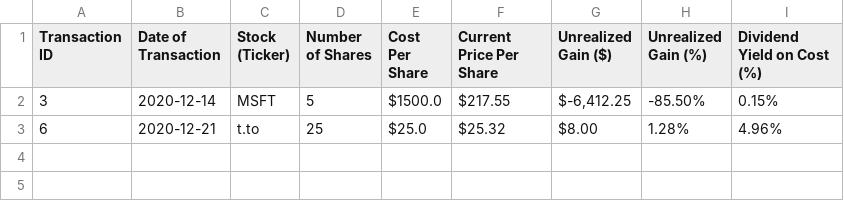
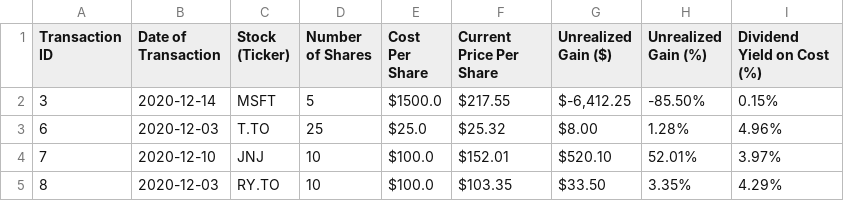
Before and after one commit to rishi-shah12/investment-tracker, a CSV file: portfolio.csv, drawn as a sheet.

Commit message:
Making tickers always capital

```diff
--- a/portfolio.csv
+++ b/portfolio.csv
@@ -2,2 +2,4 @@ Transaction ID,Date of Transaction,Stock (Ticker),Number of Shares,Cost Per Shar
 3,2020-12-14,MSFT,5,$1500.0,$217.55,"$-6,412.25",-85.50%,0.15%
-6,2020-12-21,t.to,25,$25.0,$25.32,$8.00,1.28%,4.96%
+6,2020-12-03,T.TO,25,$25.0,$25.32,$8.00,1.28%,4.96%
+7,2020-12-10,JNJ,10,$100.0,$152.01,$520.10,52.01%,3.97%
+8,2020-12-03,RY.TO,10,$100.0,$103.35,$33.50,3.35%,4.29%
```
Also changed, not shown: 3 other files.
